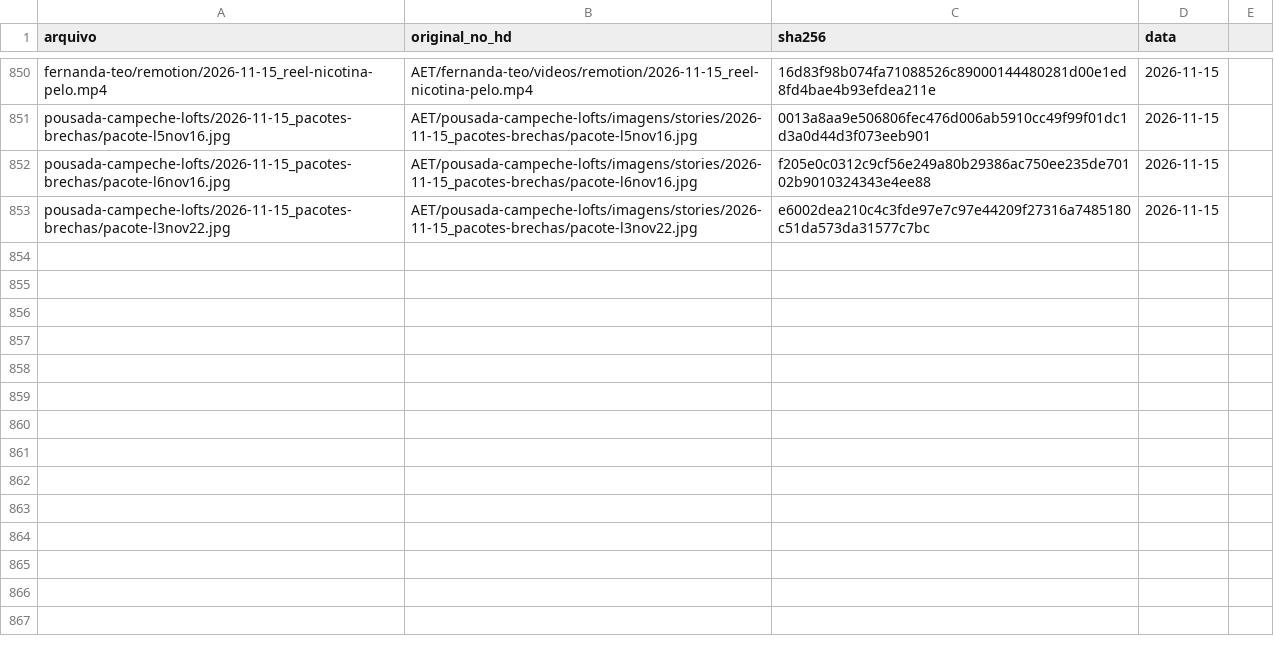
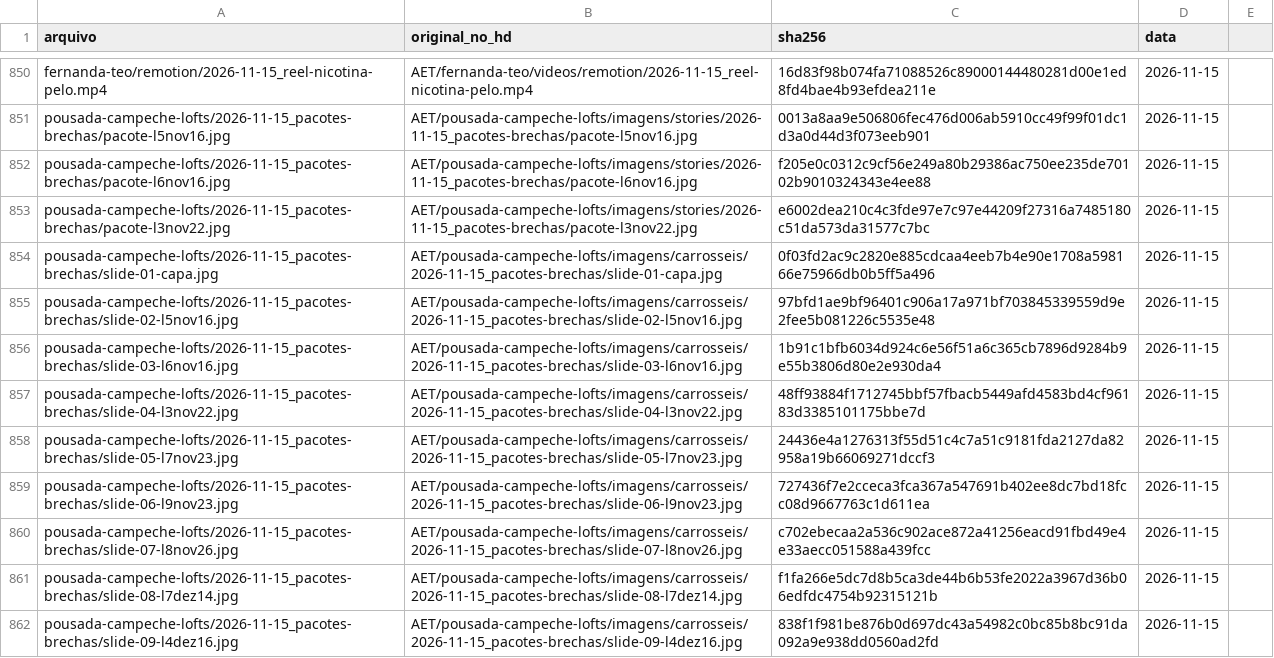
Before and after one commit to techaet/carrosseis-publico, a CSV file: manifesto.csv, drawn as a sheet; only a part is shown, gaps mark what is left out.

Commit message:
carrossel pousada-campeche-lofts/2026-11-15_pacotes-brechas

```diff
--- a/manifesto.csv
+++ b/manifesto.csv
@@ -853 +853,10 @@ pousada-campeche-lofts/2026-11-15_pacotes-brechas/pacote-l6nov16.jpg,AET/pousada
 pousada-campeche-lofts/2026-11-15_pacotes-brechas/pacote-l3nov22.jpg,AET/pousada-campeche-lofts/imagens/stories/2026-11-15_pacotes-brechas/pacote-l3nov22.jpg,e6002dea210c4c3fde97e7c97e44209f27316a7485180c51da573da31577c7bc,2026-11-15
+pousada-campeche-lofts/2026-11-15_pacotes-brechas/slide-01-capa.jpg,AET/pousada-campeche-lofts/imagens/carrosseis/2026-11-15_pacotes-brechas/slide-01-capa.jpg,0f03fd2ac9c2820e885cdcaa4eeb7b4e90e1708a598166e75966db0b5ff5a496,2026-11-15
+pousada-campeche-lofts/2026-11-15_pacotes-brechas/slide-02-l5nov16.jpg,AET/pousada-campeche-lofts/imagens/carrosseis/2026-11-15_pacotes-brechas/slide-02-l5nov16.jpg,97bfd1ae9bf96401c906a17a971bf703845339559d9e2fee5b081226c5535e48,2026-11-15
+pousada-campeche-lofts/2026-11-15_pacotes-brechas/slide-03-l6nov16.jpg,AET/pousada-campeche-lofts/imagens/carrosseis/2026-11-15_pacotes-brechas/slide-03-l6nov16.jpg,1b91c1bfb6034d924c6e56f51a6c365cb7896d9284b9e55b3806d80e2e930da4,2026-11-15
+pousada-campeche-lofts/2026-11-15_pacotes-brechas/slide-04-l3nov22.jpg,AET/pousada-campeche-lofts/imagens/carrosseis/2026-11-15_pacotes-brechas/slide-04-l3nov22.jpg,48ff93884f1712745bbf57fbacb5449afd4583bd4cf96183d3385101175bbe7d,2026-11-15
+pousada-campeche-lofts/2026-11-15_pacotes-brechas/slide-05-l7nov23.jpg,AET/pousada-campeche-lofts/imagens/carrosseis/2026-11-15_pacotes-brechas/slide-05-l7nov23.jpg,24436e4a1276313f55d51c4c7a51c9181fda2127da82958a19b66069271dccf3,2026-11-15
+pousada-campeche-lofts/2026-11-15_pacotes-brechas/slide-06-l9nov23.jpg,AET/pousada-campeche-lofts/imagens/carrosseis/2026-11-15_pacotes-brechas/slide-06-l9nov23.jpg,727436f7e2cceca3fca367a547691b402ee8dc7bd18fcc08d9667763c1d611ea,2026-11-15
+pousada-campeche-lofts/2026-11-15_pacotes-brechas/slide-07-l8nov26.jpg,AET/pousada-campeche-lofts/imagens/carrosseis/2026-11-15_pacotes-brechas/slide-07-l8nov26.jpg,c702ebecaa2a536c902ace872a41256eacd91fbd49e4e33aecc051588a439fcc,2026-11-15
+pousada-campeche-lofts/2026-11-15_pacotes-brechas/slide-08-l7dez14.jpg,AET/pousada-campeche-lofts/imagens/carrosseis/2026-11-15_pacotes-brechas/slide-08-l7dez14.jpg,f1fa266e5dc7d8b5ca3de44b6b53fe2022a3967d36b06edfdc4754b92315121b,2026-11-15
+pousada-campeche-lofts/2026-11-15_pacotes-brechas/slide-09-l4dez16.jpg,AET/pousada-campeche-lofts/imagens/carrosseis/2026-11-15_pacotes-brechas/slide-09-l4dez16.jpg,838f1f981be876b0d697dc43a54982c0bc85b8bc91da092a9e938dd0560ad2fd,2026-11-15
```
Also changed, not shown: 9 other files.
